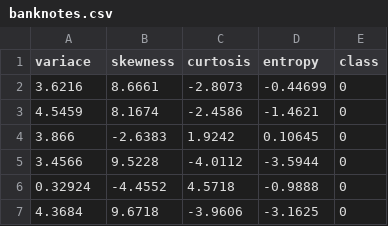
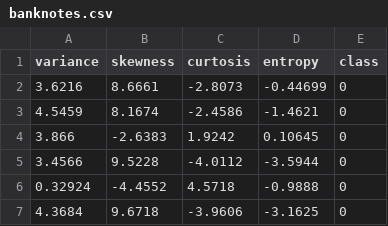
Before and after one commit to PaulToronto/DataCamp---Introduction-to-Deep-Learning-with-Keras, a CSV file: data/banknotes.csv, drawn as a sheet; only a part is shown.

Commit message:
Update banknotes.csv

```diff
--- a/data/banknotes.csv
+++ b/data/banknotes.csv
@@ -1,2 +1,2 @@
-variace,skewness,curtosis,entropy,class
+variance,skewness,curtosis,entropy,class
 3.6216,8.6661,-2.8073,-0.44699,0
```
